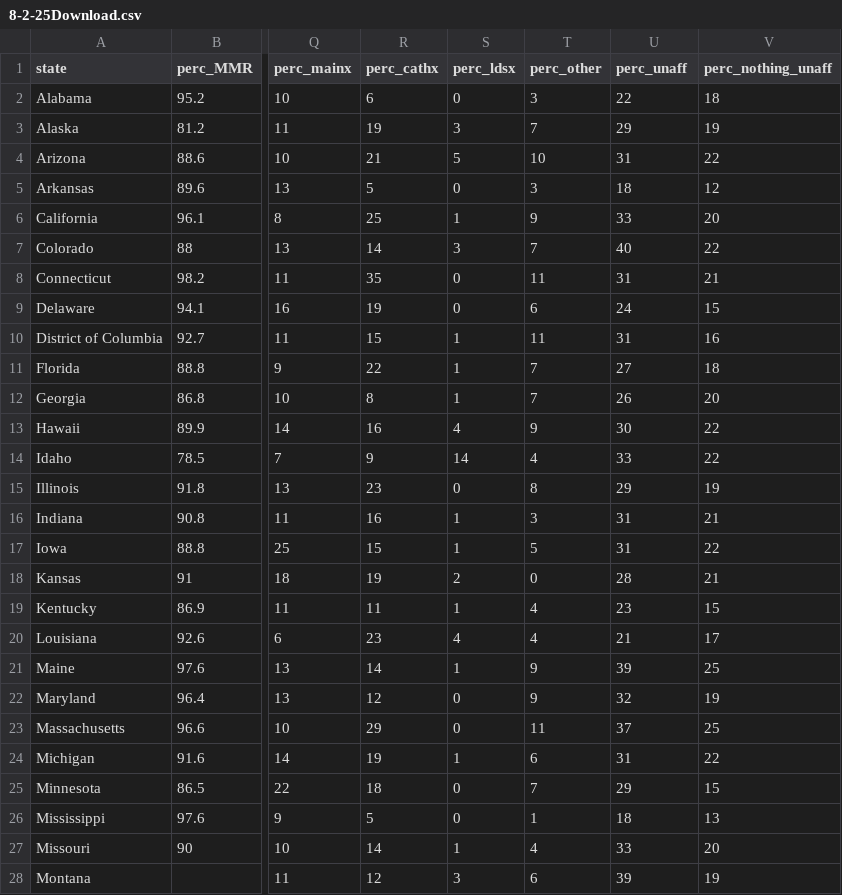
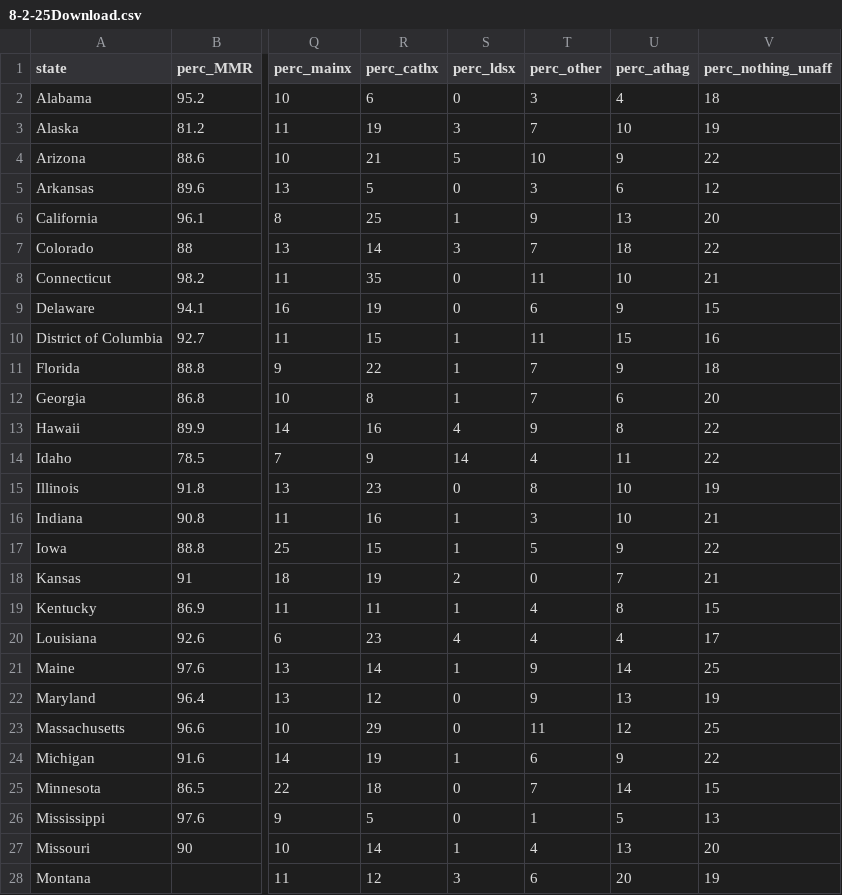
Before and after one commit to edelikat/vaxrates, a CSV file: 8-2-25Download.csv, drawn as a sheet; only a part is shown, gaps mark what is left out; the diff covers the shown part only; the diff names each change by its address in the sheet, - before the commit and + after, or states it on an @@ line.

```diff
--- a/8-2-25Download.csv
+++ b/8-2-25Download.csv
-U1: perc_unaff
+U1: perc_athag
-U2 (perc_athag): 22
+U2 (perc_athag): 4
-U3 (perc_athag): 29
+U3 (perc_athag): 10
-U4 (perc_athag): 31
+U4 (perc_athag): 9
-U5 (perc_athag): 18
+U5 (perc_athag): 6
-U6 (perc_athag): 33
+U6 (perc_athag): 13
-U7 (perc_athag): 40
+U7 (perc_athag): 18
-U8 (perc_athag): 31
+U8 (perc_athag): 10
-U9 (perc_athag): 24
+U9 (perc_athag): 9
-U10 (perc_athag): 31
+U10 (perc_athag): 15
-U11 (perc_athag): 27
+U11 (perc_athag): 9
-U12 (perc_athag): 26
+U12 (perc_athag): 6
-U13 (perc_athag): 30
+U13 (perc_athag): 8
-U14 (perc_athag): 33
+U14 (perc_athag): 11
-U15 (perc_athag): 29
+U15 (perc_athag): 10
-U16 (perc_athag): 31
+U16 (perc_athag): 10
-U17 (perc_athag): 31
+U17 (perc_athag): 9
-U18 (perc_athag): 28
+U18 (perc_athag): 7
-U19 (perc_athag): 23
+U19 (perc_athag): 8
-U20 (perc_athag): 21
+U20 (perc_athag): 4
-U21 (perc_athag): 39
+U21 (perc_athag): 14
-U22 (perc_athag): 32
+U22 (perc_athag): 13
-U23 (perc_athag): 37
+U23 (perc_athag): 12
-U24 (perc_athag): 31
+U24 (perc_athag): 9
-U25 (perc_athag): 29
+U25 (perc_athag): 14
-U26 (perc_athag): 18
+U26 (perc_athag): 5
-U27 (perc_athag): 33
+U27 (perc_athag): 13
-U28 (perc_athag): 39
+U28 (perc_athag): 20
```
Also changed, not shown: 24 edited cells elsewhere in this file, policy_summary.csv, 2 other files.
